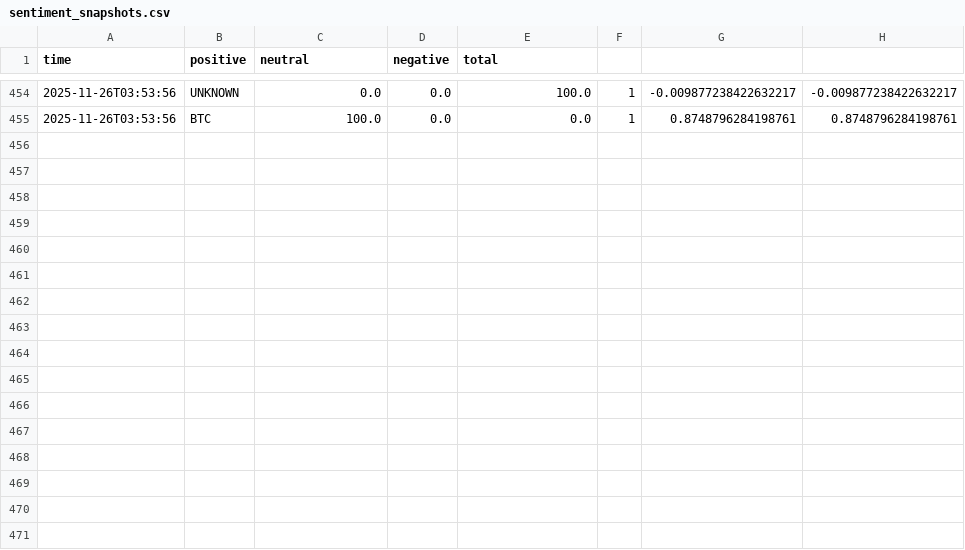
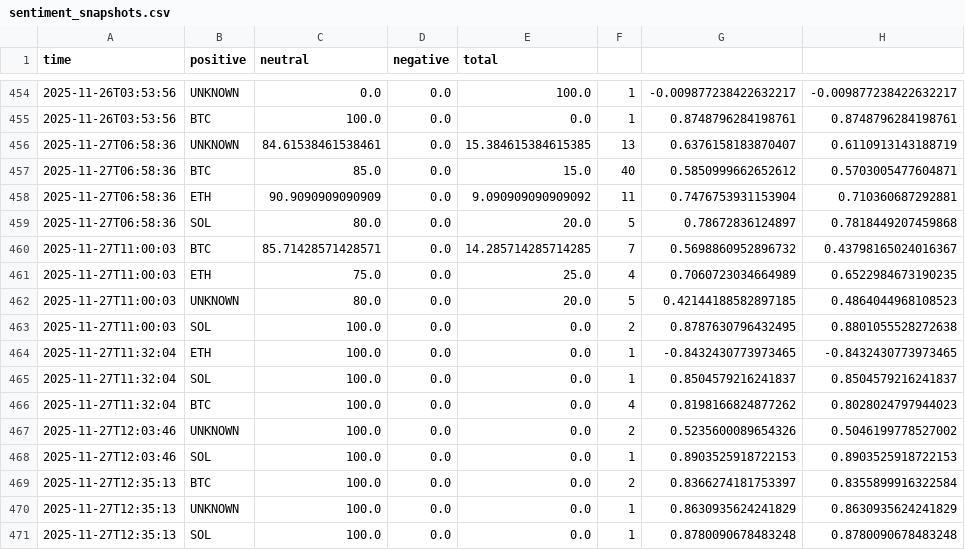
Before and after one commit to aribaf/Cryptocurrency-Sentiment-Analysis-Platform, a CSV file: sentiment_pipeline/reddit/sentiment_snapshots.csv, drawn as a sheet; only a part is shown, gaps mark what is left out; the diff names each change by its address in the sheet, - before the commit and + after, or states it on an @@ line.

```diff
--- a/sentiment_pipeline/reddit/sentiment_snapshots.csv
+++ b/sentiment_pipeline/reddit/sentiment_snapshots.csv
+row 456: 2025-11-27T06:58:36 | UNKNOWN | 84.61538461538461 | 0.0 | 15.384615384615385 | 13 | 0.6376158183870407 | 0.6110913143188719
+row 457: 2025-11-27T06:58:36 | BTC | 85.0 | 0.0 | 15.0 | 40 | 0.5850999662652612 | 0.5703005477604871
+row 458: 2025-11-27T06:58:36 | ETH | 90.9090909090909 | 0.0 | 9.090909090909092 | 11 | 0.7476753931153904 | 0.710360687292881
+row 459: 2025-11-27T06:58:36 | SOL | 80.0 | 0.0 | 20.0 | 5 | 0.78672836124897 | 0.7818449207459868
+row 460: 2025-11-27T11:00:03 | BTC | 85.71428571428571 | 0.0 | 14.285714285714285 | 7 | 0.5698860952896732 | 0.43798165024016367
+row 461: 2025-11-27T11:00:03 | ETH | 75.0 | 0.0 | 25.0 | 4 | 0.7060723034664989 | 0.6522984673190235
+row 462: 2025-11-27T11:00:03 | UNKNOWN | 80.0 | 0.0 | 20.0 | 5 | 0.42144188582897185 | 0.4864044968108523
+row 463: 2025-11-27T11:00:03 | SOL | 100.0 | 0.0 | 0.0 | 2 | 0.8787630796432495 | 0.8801055528272638
+row 464: 2025-11-27T11:32:04 | ETH | 100.0 | 0.0 | 0.0 | 1 | -0.8432430773973465 | -0.8432430773973465
+row 465: 2025-11-27T11:32:04 | SOL | 100.0 | 0.0 | 0.0 | 1 | 0.8504579216241837 | 0.8504579216241837
+row 466: 2025-11-27T11:32:04 | BTC | 100.0 | 0.0 | 0.0 | 4 | 0.8198166824877262 | 0.8028024797944023
+row 467: 2025-11-27T12:03:46 | UNKNOWN | 100.0 | 0.0 | 0.0 | 2 | 0.5235600089654326 | 0.5046199778527002
+row 468: 2025-11-27T12:03:46 | SOL | 100.0 | 0.0 | 0.0 | 1 | 0.8903525918722153 | 0.8903525918722153
+row 469: 2025-11-27T12:35:13 | BTC | 100.0 | 0.0 | 0.0 | 2 | 0.8366274181753397 | 0.8355899916322584
+row 470: 2025-11-27T12:35:13 | UNKNOWN | 100.0 | 0.0 | 0.0 | 1 | 0.8630935624241829 | 0.8630935624241829
+row 471: 2025-11-27T12:35:13 | SOL | 100.0 | 0.0 | 0.0 | 1 | 0.8780090678483248 | 0.8780090678483248
```
Also changed, not shown: outputs/crypto_trend_predictions_with_accuracy.csv, 30 other files.
